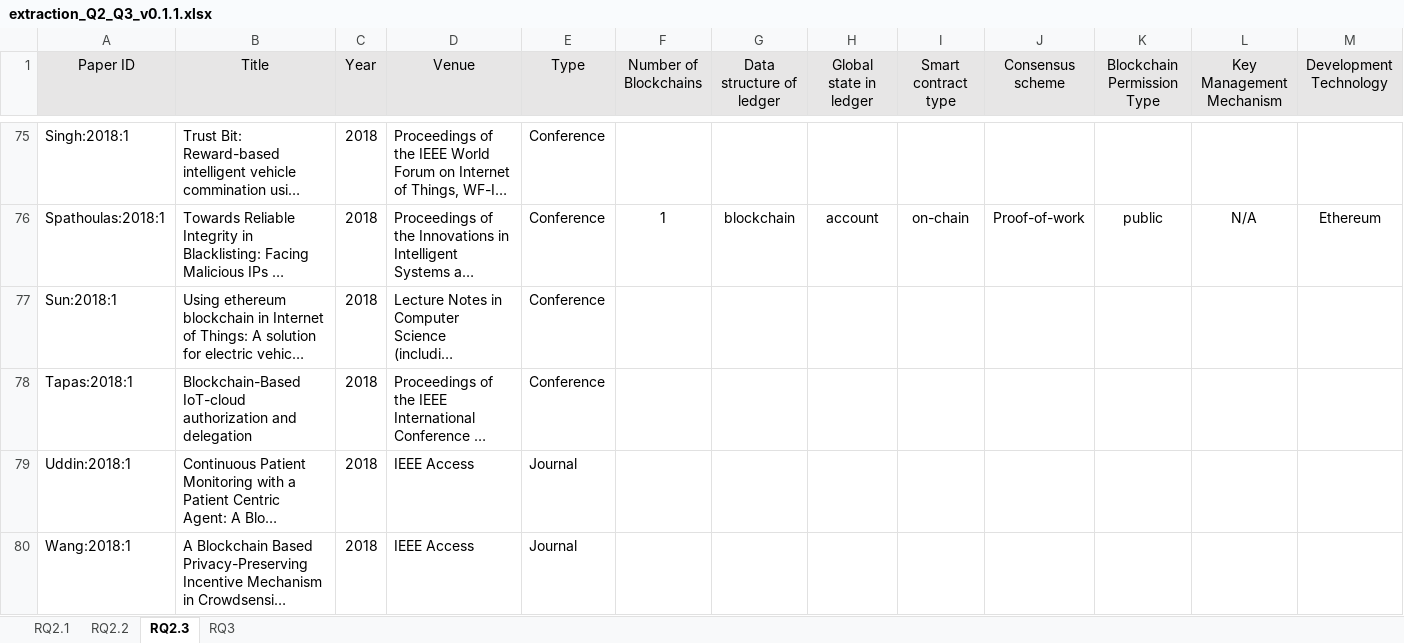
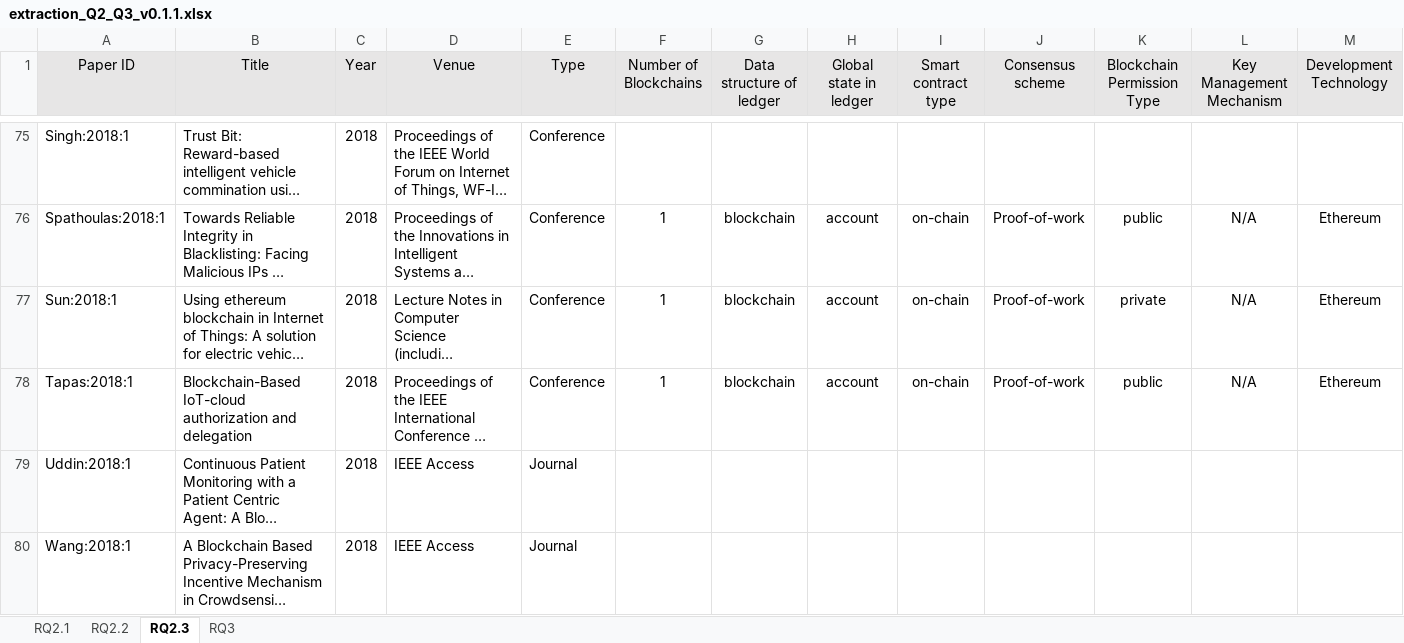
Before and after one commit to nguyentran0212/BC_IoT_SLR, an Excel workbook: DataExtraction/Extracted Data/RQ2_RQ3/extraction_Q2_Q3_v0.1.1.xlsx, sheet RQ2.3, drawn as a sheet; only a part is shown, gaps mark what is left out; long unchanged cells end in …; values as stored, in another font and other column widths than the file's, no borders; the diff covers the shown part only; the diff names each change by its address in the sheet, - before the commit and + after, or states it on an @@ line.

```diff
--- a/DataExtraction/Extracted Data/RQ2_RQ3/extraction_Q2_Q3_v0.1.1.xlsx (sheet RQ2.3)
+++ b/DataExtraction/Extracted Data/RQ2_RQ3/extraction_Q2_Q3_v0.1.1.xlsx (sheet RQ2.3)
-F77:F78 (Number of Blockchains): (empty)
+F77:F78 (Number of Blockchains): 1
-G77:G78 (Data structure of ledger): (empty)
+G77:G78 (Data structure of ledger): blockchain
-H77:H78 (Global state in ledger): (empty)
+H77:H78 (Global state in ledger): account
-I77:I78 (Smart contract type): (empty)
+I77:I78 (Smart contract type): on-chain
-J77:J78 (Consensus scheme): (empty)
+J77:J78 (Consensus scheme): Proof-of-work
-K77 (Blockchain Permission Type): (empty)
+K77 (Blockchain Permission Type): private
-L77:L78 (Key Management Mechanism): (empty)
+L77:L78 (Key Management Mechanism): N/A
-M77:M78 (Development Technology): (empty)
+M77:M78 (Development Technology): Ethereum
-K78 (Blockchain Permission Type): (empty)
+K78 (Blockchain Permission Type): public
```
Also changed, not shown: 64 edited cells elsewhere in this sheet, sheet RQ2.2, sheet RQ2.1, sheet RQ3, 4 other files.
